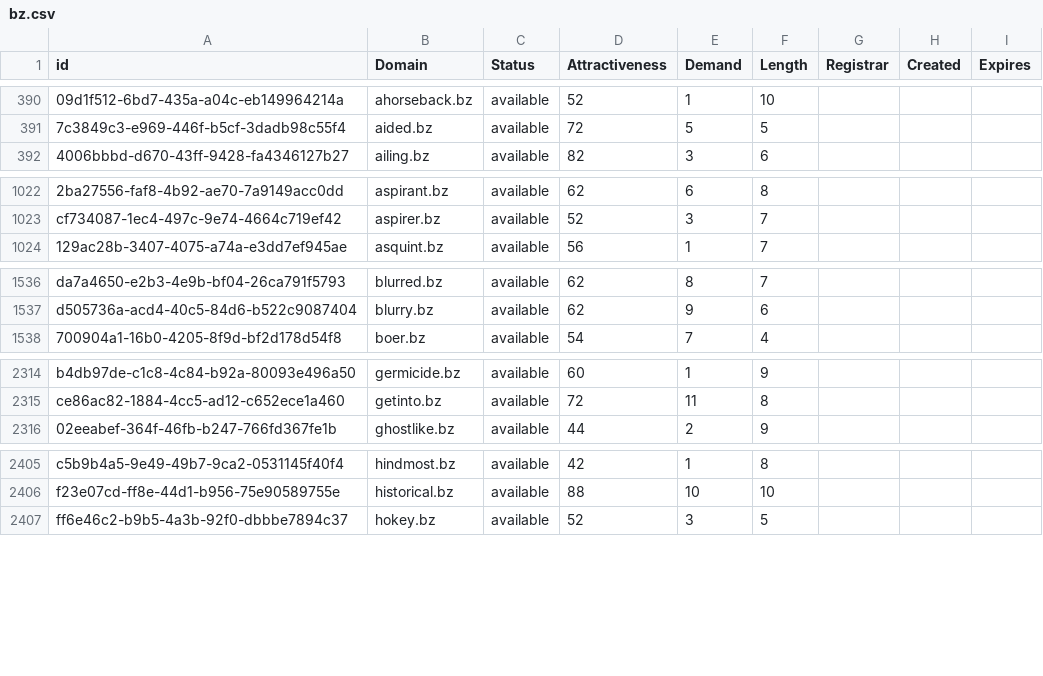
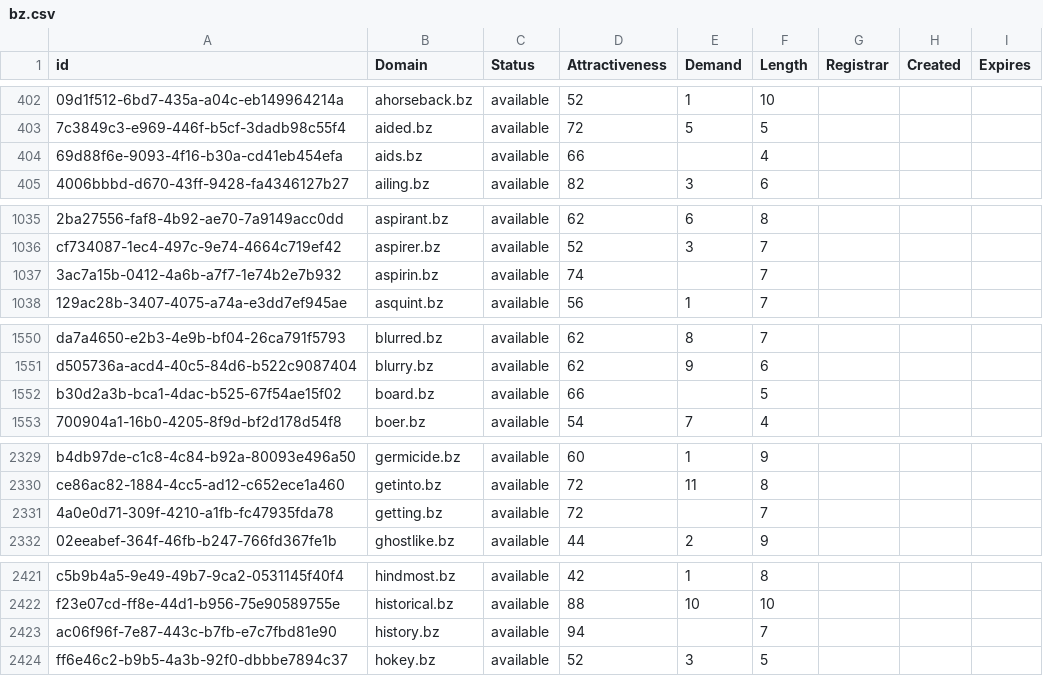
Before and after one commit to UniqueDomains/bz-oneword-domains, a CSV file: bz.csv, drawn as a sheet; only a part is shown, gaps mark what is left out; the diff covers the shown part only; the diff names each change by its address in the sheet, - before the commit and + after, or states it on an @@ line.

```diff
--- a/bz.csv
+++ b/bz.csv
+row 404: 69d88f6e-9093-4f16-b30a-cd41eb454efa | aids.bz | available | 66 |  | 4
+row 1037: 3ac7a15b-0412-4a6b-a7f7-1e74b2e7b932 | aspirin.bz | available | 74 |  | 7
+row 1552: b30d2a3b-bca1-4dac-b525-67f54ae15f02 | board.bz | available | 66 |  | 5
+row 2331: 4a0e0d71-309f-4210-a1fb-fc47935fda78 | getting.bz | available | 72 |  | 7
+row 2423: ac06f96f-7e87-443c-b7fb-e7c7fbd81e90 | history.bz | available | 94 |  | 7
```
Also changed, not shown: 21 added rows and 37 edited cells elsewhere in this file, 2 other files.
